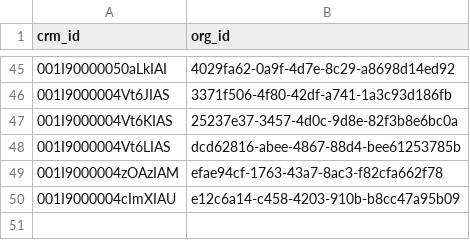
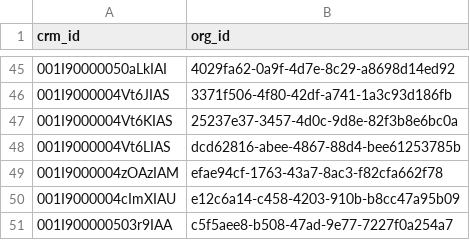
Before and after one commit to cds-snc/gc-organisations, a CSV file: app/notify_organisation_ids.csv, drawn as a sheet; only a part is shown, gaps mark what is left out; the diff names each change by its address in the sheet, - before the commit and + after, or states it on an @@ line.

Commit message:
add an entry for the canadian transportation agency (#51)

```diff
--- a/app/notify_organisation_ids.csv
+++ b/app/notify_organisation_ids.csv
+row 51: 001I900000503r9IAA | c5f5aee8-b508-47ad-9e77-7227f0a254a7
```
